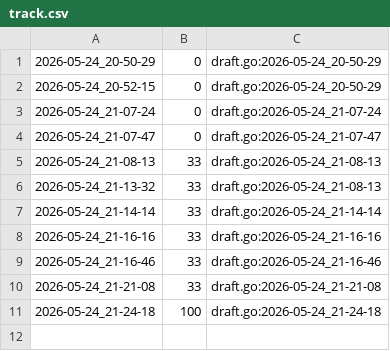
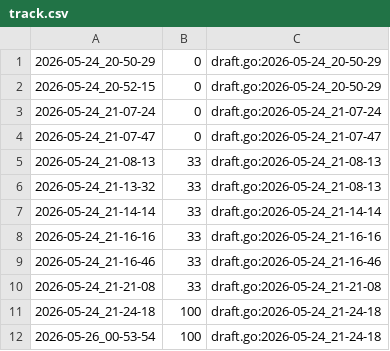
Before and after one commit to qxcode-course/ed-ter-bloco-a-navimelo, a CSV file: .tko/track/ed@rotten/track.csv, drawn as a sheet; the diff names each change by its address in the sheet, - before the commit and + after, or states it on an @@ line.

```diff
--- a/.tko/track/ed@rotten/track.csv
+++ b/.tko/track/ed@rotten/track.csv
+row 12: 2026-05-26_00-53-54 | 100 | draft.go:2026-05-24_21-24-18
```
Also changed, not shown: .tko/track/ed@pedra/track.csv, 50 other files.
